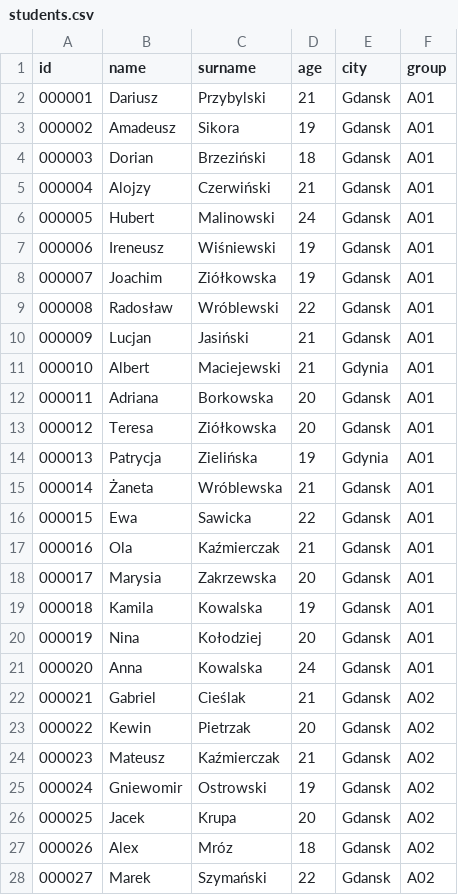
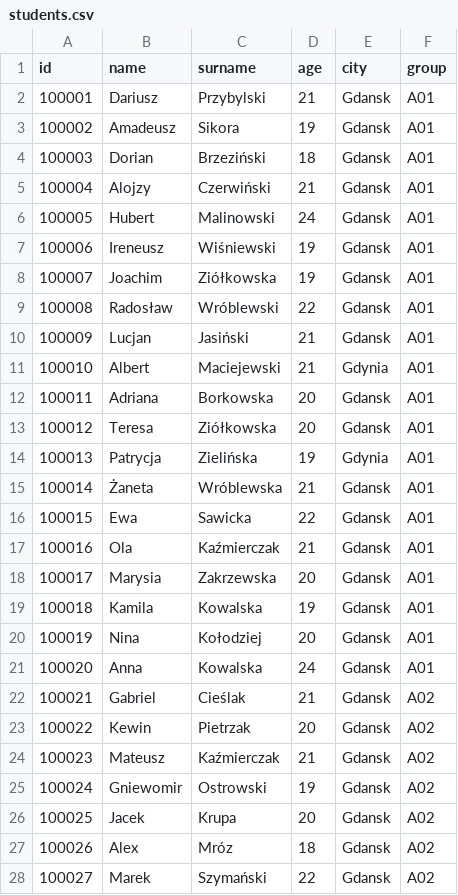
Before and after one commit to jakubjereczek/py-grades, a CSV file: data/students.csv, drawn as a sheet; only a part is shown; the diff covers the shown part only.

```diff
--- a/data/students.csv
+++ b/data/students.csv
@@ -1,28 +1,28 @@
 id;name;surname;age;city;group
-000001;Dariusz;Przybylski;21;Gdansk;A01
-000002;Amadeusz;Sikora;19;Gdansk;A01
-000003;Dorian;Brzeziński;18;Gdansk;A01
-000004;Alojzy;Czerwiński;21;Gdansk;A01
-000005;Hubert;Malinowski;24;Gdansk;A01
-000006;Ireneusz;Wiśniewski;19;Gdansk;A01
-000007;Joachim;Ziółkowska;19;Gdansk;A01
-000008;Radosław;Wróblewski;22;Gdansk;A01
-000009;Lucjan;Jasiński;21;Gdansk;A01
-000010;Albert;Maciejewski;21;Gdynia;A01
-000011;Adriana;Borkowska;20;Gdansk;A01
-000012;Teresa;Ziółkowska;20;Gdansk;A01
-000013;Patrycja;Zielińska;19;Gdynia;A01
-000014;Żaneta;Wróblewska;21;Gdansk;A01
-000015;Ewa;Sawicka;22;Gdansk;A01
-000016;Ola;Kaźmierczak;21;Gdansk;A01
-000017;Marysia;Zakrzewska;20;Gdansk;A01
-000018;Kamila;Kowalska;19;Gdansk;A01
-000019;Nina;Kołodziej;20;Gdansk;A01
-000020;Anna;Kowalska;24;Gdansk;A01
-000021;Gabriel;Cieślak;21;Gdansk;A02
-000022;Kewin;Pietrzak;20;Gdansk;A02
-000023;Mateusz;Kaźmierczak;21;Gdansk;A02
-000024;Gniewomir;Ostrowski;19;Gdansk;A02
-000025;Jacek;Krupa;20;Gdansk;A02
-000026;Alex;Mróz;18;Gdansk;A02
-000027;Marek;Szymański;22;Gdansk;A02
+100001;Dariusz;Przybylski;21;Gdansk;A01
+100002;Amadeusz;Sikora;19;Gdansk;A01
+100003;Dorian;Brzeziński;18;Gdansk;A01
+100004;Alojzy;Czerwiński;21;Gdansk;A01
+100005;Hubert;Malinowski;24;Gdansk;A01
+100006;Ireneusz;Wiśniewski;19;Gdansk;A01
+100007;Joachim;Ziółkowska;19;Gdansk;A01
+100008;Radosław;Wróblewski;22;Gdansk;A01
+100009;Lucjan;Jasiński;21;Gdansk;A01
+100010;Albert;Maciejewski;21;Gdynia;A01
+100011;Adriana;Borkowska;20;Gdansk;A01
+100012;Teresa;Ziółkowska;20;Gdansk;A01
+100013;Patrycja;Zielińska;19;Gdynia;A01
+100014;Żaneta;Wróblewska;21;Gdansk;A01
+100015;Ewa;Sawicka;22;Gdansk;A01
+100016;Ola;Kaźmierczak;21;Gdansk;A01
+100017;Marysia;Zakrzewska;20;Gdansk;A01
+100018;Kamila;Kowalska;19;Gdansk;A01
+100019;Nina;Kołodziej;20;Gdansk;A01
+100020;Anna;Kowalska;24;Gdansk;A01
+100021;Gabriel;Cieślak;21;Gdansk;A02
+100022;Kewin;Pietrzak;20;Gdansk;A02
+100023;Mateusz;Kaźmierczak;21;Gdansk;A02
+100024;Gniewomir;Ostrowski;19;Gdansk;A02
+100025;Jacek;Krupa;20;Gdansk;A02
+100026;Alex;Mróz;18;Gdansk;A02
+100027;Marek;Szymański;22;Gdansk;A02
```
Also changed, not shown: 14 edited cells elsewhere in this file, data/grades.csv, 3 other files.
